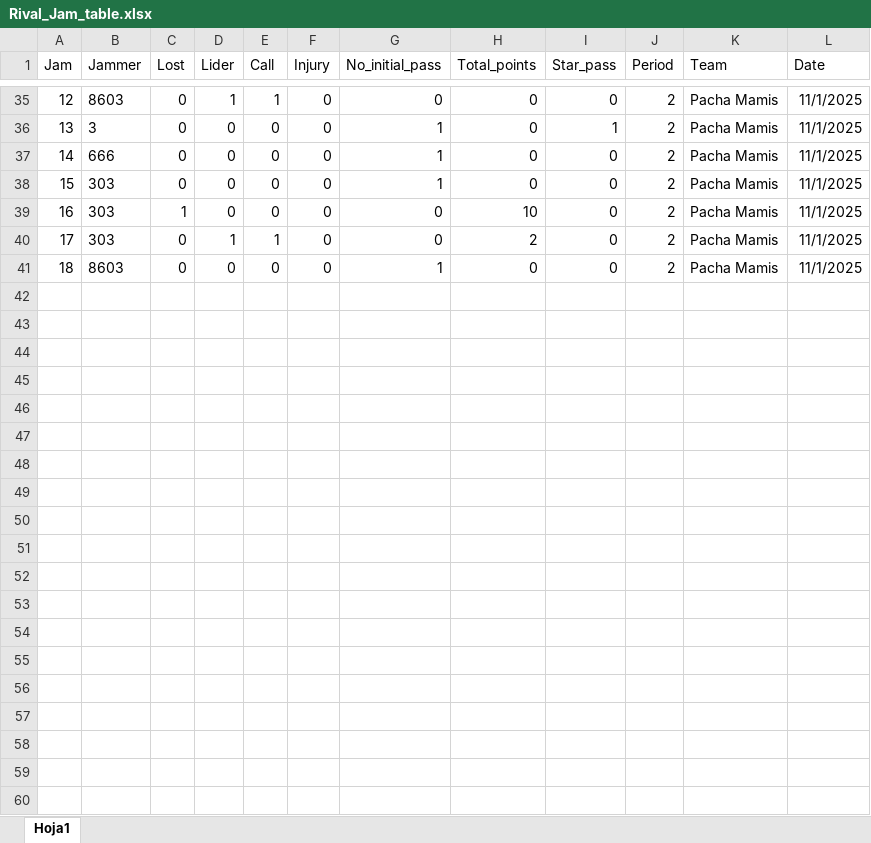
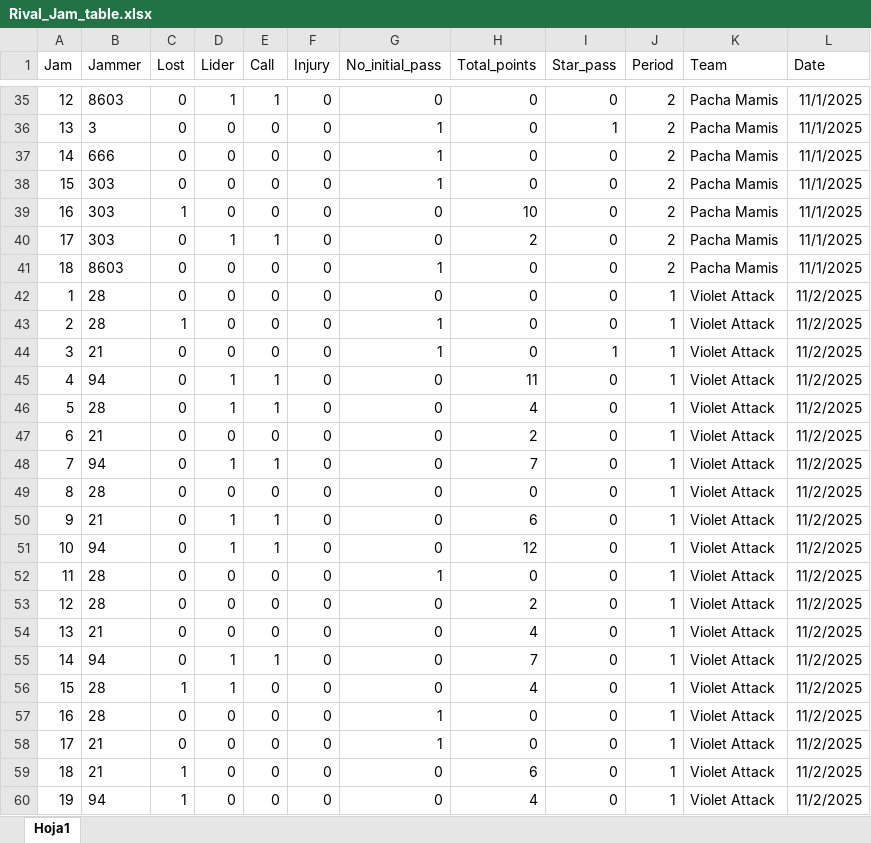
Before and after one commit to nhernandezz970408/Radical_stats, an Excel workbook: data/Rival_Jam_table.xlsx, sheet Hoja1, drawn as a sheet; only a part is shown, gaps mark what is left out; values as stored, in another font and other column widths than the file's, no borders; the diff covers the shown part only; the diff names each change by its address in the sheet, - before the commit and + after, or states it on an @@ line.

```diff
--- a/data/Rival_Jam_table.xlsx (sheet Hoja1)
+++ b/data/Rival_Jam_table.xlsx (sheet Hoja1)
+row 42: 1 | 28 | 0 | 0 | 0 | 0 | 0 | 0 | 0 | 1 | Violet Attack | 11/2/2025
+row 43: 2 | 28 | 1 | 0 | 0 | 0 | 1 | 0 | 0 | 1 | Violet Attack | 11/2/2025
+row 44: 3 | 21 | 0 | 0 | 0 | 0 | 1 | 0 | 1 | 1 | Violet Attack | 11/2/2025
+row 45: 4 | 94 | 0 | 1 | 1 | 0 | 0 | 11 | 0 | 1 | Violet Attack | 11/2/2025
+row 46: 5 | 28 | 0 | 1 | 1 | 0 | 0 | 4 | 0 | 1 | Violet Attack | 11/2/2025
+row 47: 6 | 21 | 0 | 0 | 0 | 0 | 0 | 2 | 0 | 1 | Violet Attack | 11/2/2025
+row 48: 7 | 94 | 0 | 1 | 1 | 0 | 0 | 7 | 0 | 1 | Violet Attack | 11/2/2025
+row 49: 8 | 28 | 0 | 0 | 0 | 0 | 0 | 0 | 0 | 1 | Violet Attack | 11/2/2025
+row 50: 9 | 21 | 0 | 1 | 1 | 0 | 0 | 6 | 0 | 1 | Violet Attack | 11/2/2025
+row 51: 10 | 94 | 0 | 1 | 1 | 0 | 0 | 12 | 0 | 1 | Violet Attack | 11/2/2025
+row 52: 11 | 28 | 0 | 0 | 0 | 0 | 1 | 0 | 0 | 1 | Violet Attack | 11/2/2025
+row 53: 12 | 28 | 0 | 0 | 0 | 0 | 0 | 2 | 0 | 1 | Violet Attack | 11/2/2025
+row 54: 13 | 21 | 0 | 0 | 0 | 0 | 0 | 4 | 0 | 1 | Violet Attack | 11/2/2025
+row 55: 14 | 94 | 0 | 1 | 1 | 0 | 0 | 7 | 0 | 1 | Violet Attack | 11/2/2025
+row 56: 15 | 28 | 1 | 1 | 0 | 0 | 0 | 4 | 0 | 1 | Violet Attack | 11/2/2025
+row 57: 16 | 28 | 0 | 0 | 0 | 0 | 1 | 0 | 0 | 1 | Violet Attack | 11/2/2025
+row 58: 17 | 21 | 0 | 0 | 0 | 0 | 1 | 0 | 0 | 1 | Violet Attack | 11/2/2025
+row 59: 18 | 21 | 1 | 0 | 0 | 0 | 0 | 6 | 0 | 1 | Violet Attack | 11/2/2025
+row 60: 19 | 94 | 1 | 0 | 0 | 0 | 0 | 4 | 0 | 1 | Violet Attack | 11/2/2025
```
Also changed, not shown: 64 added rows elsewhere in this sheet, data/Jam_table.xlsx, data/Lineups.xlsx, 4 other files.
